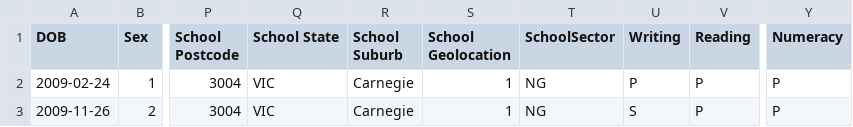
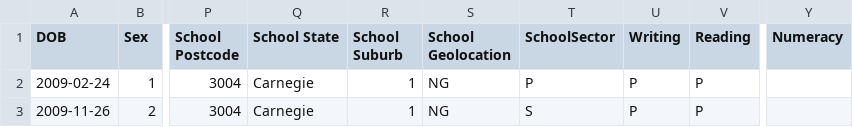
Before and after one commit to nsip/nias2, a CSV file: unit_test_files/naprr_out/21212/participation.csv, drawn as a sheet; only a part is shown, gaps mark what is left out; the diff names each change by its address in the sheet, - before the commit and + after, or states it on an @@ line.

```diff
--- a/unit_test_files/naprr_out/21212/participation.csv
+++ b/unit_test_files/naprr_out/21212/participation.csv
-Q2:Q3 (School State): VIC
+Q2:Q3 (School State): Carnegie
-R2:R3 (School Suburb): Carnegie
+R2:R3 (School Suburb): 1
-S2:S3 (School Geolocation): 1
+S2:S3 (School Geolocation): NG
-T2 (SchoolSector): NG
+T2 (SchoolSector): P
-Y2:Y3 (Numeracy): P
+Y2:Y3 (Numeracy): (empty)
-T3 (SchoolSector): NG
+T3 (SchoolSector): S
-U3 (Writing): S
+U3 (Writing): P
```
Also changed, not shown: unit_test_files/naprr_out/21213/participation.csv, unit_test_files/naprr_out/participation.csv, 4 other files.
